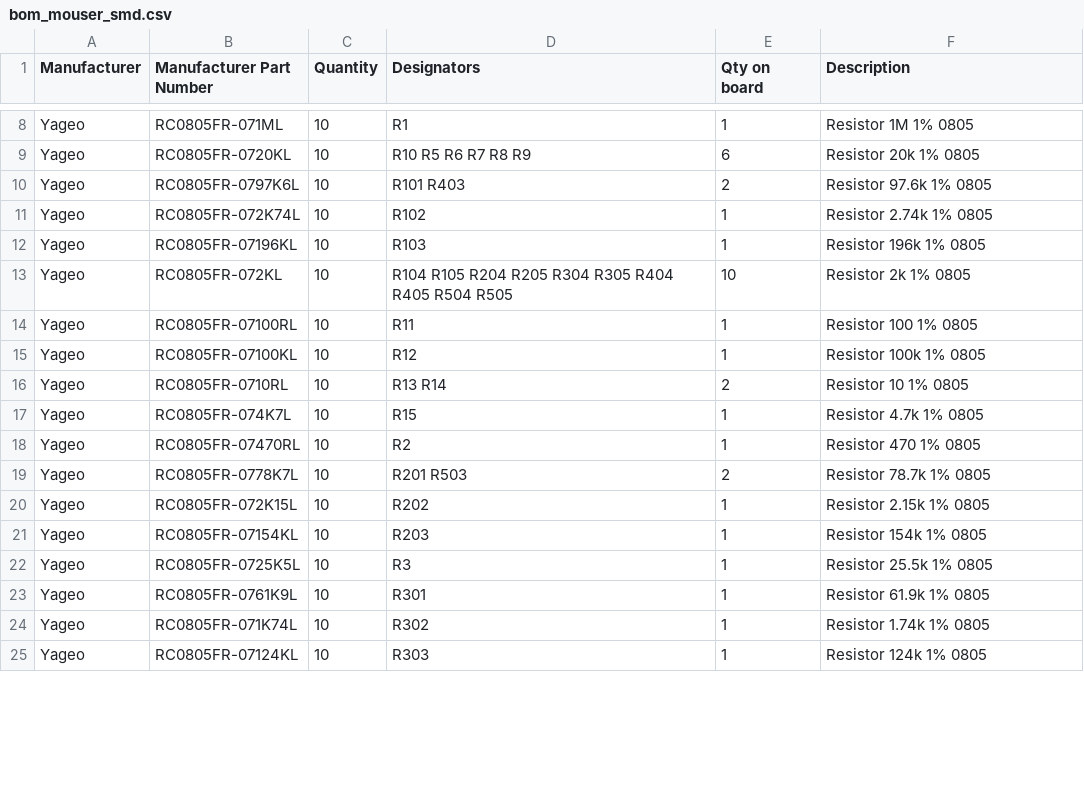
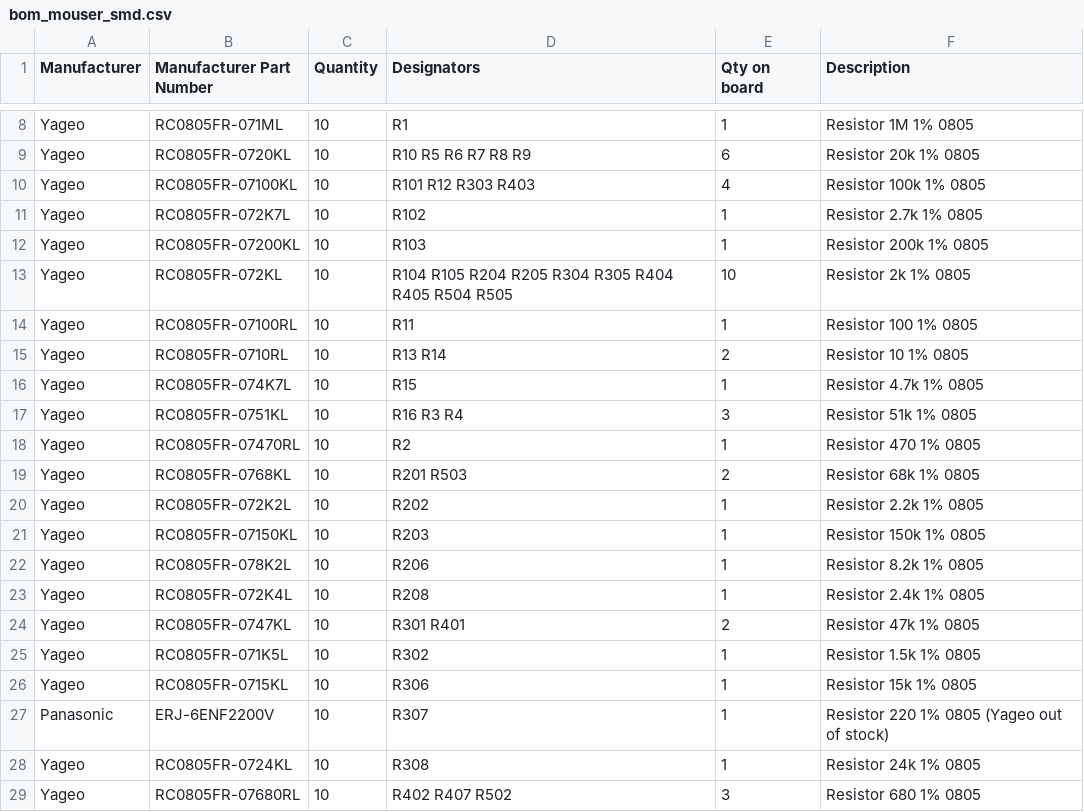
Before and after one commit to martin-mael/sub-eq, a CSV file: hardware/fab/bom_mouser_smd.csv, drawn as a sheet; only a part is shown, gaps mark what is left out; the diff covers the shown part only.

Commit message:
Rework bands on JLCPCB basic parts, add assembly files and project sheet
- Band resistors recomputed with basic-catalogue values (some in series):
  extended parts drop from 19 to 2, response unchanged within 1 %
- hardware/jlc: BOM with LCSC references and placement file (build_jlc.py)
- docs: project sheet PDF, detailed BOM, JLCPCB assembly quotes, ordering and
  costing for 2 units with assembled SMD parts (build_doc.py)
- Schematic, PCB, fabrication files, enclosure check and viewer assets regenerated

```diff
--- a/hardware/fab/bom_mouser_smd.csv
+++ b/hardware/fab/bom_mouser_smd.csv
@@ -9,17 +9,21 @@ Yageo,RC0805FR-071ML,10,R1,1,Resistor 1M 1% 0805
 Yageo,RC0805FR-0720KL,10,R10 R5 R6 R7 R8 R9,6,Resistor 20k 1% 0805
-Yageo,RC0805FR-0797K6L,10,R101 R403,2,Resistor 97.6k 1% 0805
-Yageo,RC0805FR-072K74L,10,R102,1,Resistor 2.74k 1% 0805
-Yageo,RC0805FR-07196KL,10,R103,1,Resistor 196k 1% 0805
+Yageo,RC0805FR-07100KL,10,R101 R12 R303 R403,4,Resistor 100k 1% 0805
+Yageo,RC0805FR-072K7L,10,R102,1,Resistor 2.7k 1% 0805
+Yageo,RC0805FR-07200KL,10,R103,1,Resistor 200k 1% 0805
 Yageo,RC0805FR-072KL,10,R104 R105 R204 R205 R304 R305 R404 R405 R504 R505,10,Resistor 2k 1% 0805
 Yageo,RC0805FR-07100RL,10,R11,1,Resistor 100 1% 0805
-Yageo,RC0805FR-07100KL,10,R12,1,Resistor 100k 1% 0805
 Yageo,RC0805FR-0710RL,10,R13 R14,2,Resistor 10 1% 0805
 Yageo,RC0805FR-074K7L,10,R15,1,Resistor 4.7k 1% 0805
+Yageo,RC0805FR-0751KL,10,R16 R3 R4,3,Resistor 51k 1% 0805
 Yageo,RC0805FR-07470RL,10,R2,1,Resistor 470 1% 0805
-Yageo,RC0805FR-0778K7L,10,R201 R503,2,Resistor 78.7k 1% 0805
-Yageo,RC0805FR-072K15L,10,R202,1,Resistor 2.15k 1% 0805
-Yageo,RC0805FR-07154KL,10,R203,1,Resistor 154k 1% 0805
-Yageo,RC0805FR-0725K5L,10,R3,1,Resistor 25.5k 1% 0805
-Yageo,RC0805FR-0761K9L,10,R301,1,Resistor 61.9k 1% 0805
-Yageo,RC0805FR-071K74L,10,R302,1,Resistor 1.74k 1% 0805
-Yageo,RC0805FR-07124KL,10,R303,1,Resistor 124k 1% 0805
+Yageo,RC0805FR-0768KL,10,R201 R503,2,Resistor 68k 1% 0805
+Yageo,RC0805FR-072K2L,10,R202,1,Resistor 2.2k 1% 0805
+Yageo,RC0805FR-07150KL,10,R203,1,Resistor 150k 1% 0805
+Yageo,RC0805FR-078K2L,10,R206,1,Resistor 8.2k 1% 0805
+Yageo,RC0805FR-072K4L,10,R208,1,Resistor 2.4k 1% 0805
+Yageo,RC0805FR-0747KL,10,R301 R401,2,Resistor 47k 1% 0805
+Yageo,RC0805FR-071K5L,10,R302,1,Resistor 1.5k 1% 0805
+Yageo,RC0805FR-0715KL,10,R306,1,Resistor 15k 1% 0805
+Panasonic,ERJ-6ENF2200V,10,R307,1,Resistor 220 1% 0805 (Yageo out of stock)
+Yageo,RC0805FR-0724KL,10,R308,1,Resistor 24k 1% 0805
+Yageo,RC0805FR-07680RL,10,R402 R407 R502,3,Resistor 680 1% 0805
```
Also changed, not shown: 2 added rows, 2 removed rows and 10 edited cells elsewhere in this file, 54 other files.
